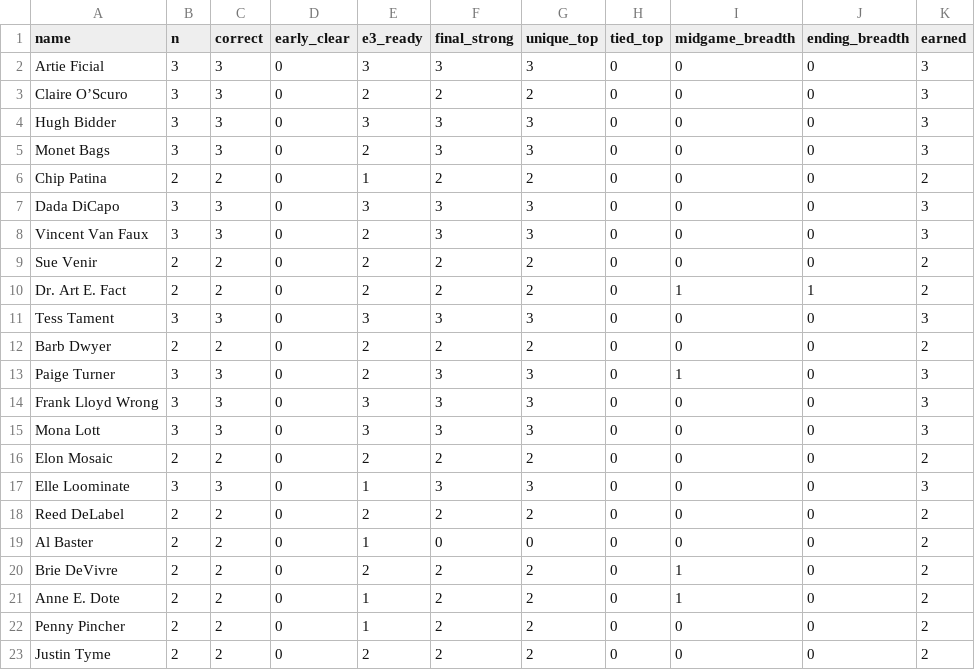
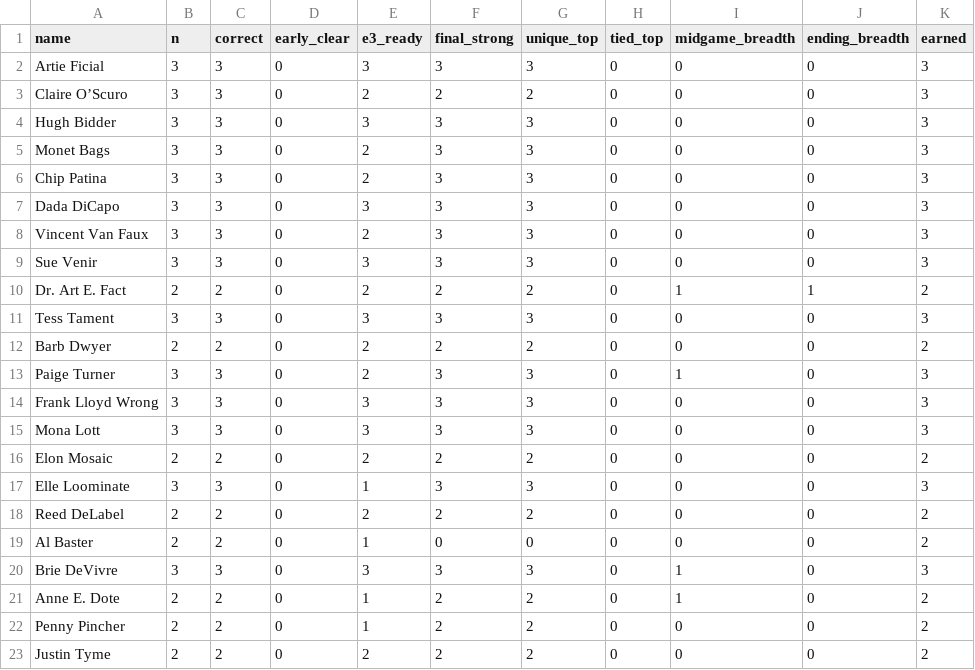
Before and after one commit to DalmoMendonca/murdermystery, a CSV file: docs/playtest/2026-10-10-EXHAUSTIVE-RSVP22-SPOILERS/case-summary.csv, drawn as a sheet.

```diff
--- a/docs/playtest/2026-10-10-EXHAUSTIVE-RSVP22-SPOILERS/case-summary.csv
+++ b/docs/playtest/2026-10-10-EXHAUSTIVE-RSVP22-SPOILERS/case-summary.csv
@@ -5,6 +5,6 @@ Hugh Bidder,3,3,0,3,3,3,0,0,0,3
 Monet Bags,3,3,0,2,3,3,0,0,0,3
-Chip Patina,2,2,0,1,2,2,0,0,0,2
+Chip Patina,3,3,0,2,3,3,0,0,0,3
 Dada DiCapo,3,3,0,3,3,3,0,0,0,3
 Vincent Van Faux,3,3,0,2,3,3,0,0,0,3
-Sue Venir,2,2,0,2,2,2,0,0,0,2
+Sue Venir,3,3,0,3,3,3,0,0,0,3
 Dr. Art E. Fact,2,2,0,2,2,2,0,1,1,2
@@ -19,3 +19,3 @@ Reed DeLabel,2,2,0,2,2,2,0,0,0,2
 Al Baster,2,2,0,1,0,0,0,0,0,2
-Brie DeVivre,2,2,0,2,2,2,0,1,0,2
+Brie DeVivre,3,3,0,3,3,3,0,1,0,3
 Anne E. Dote,2,2,0,1,2,2,0,1,0,2
```
Also changed, not shown: 52 other files.
